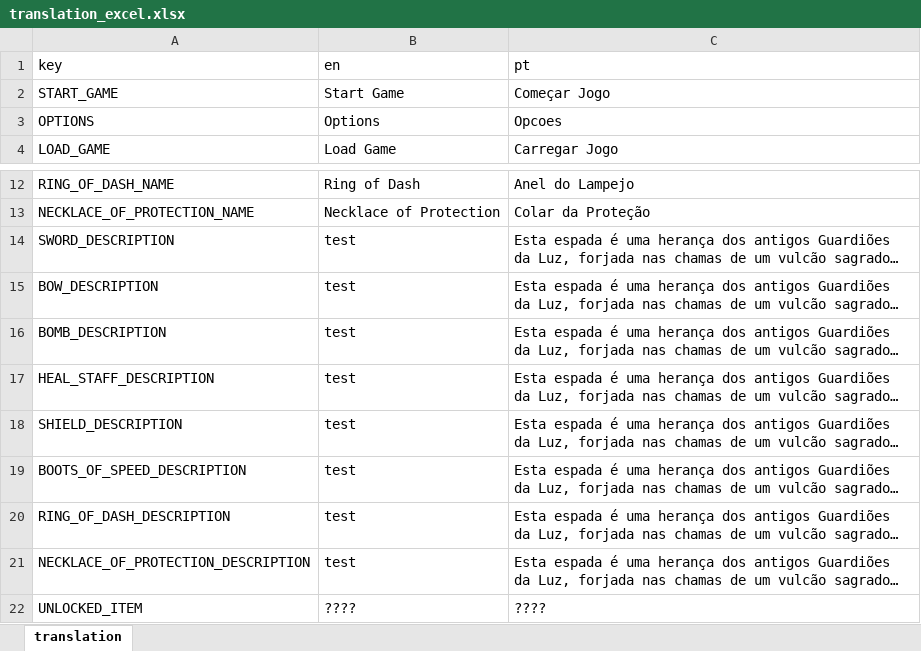
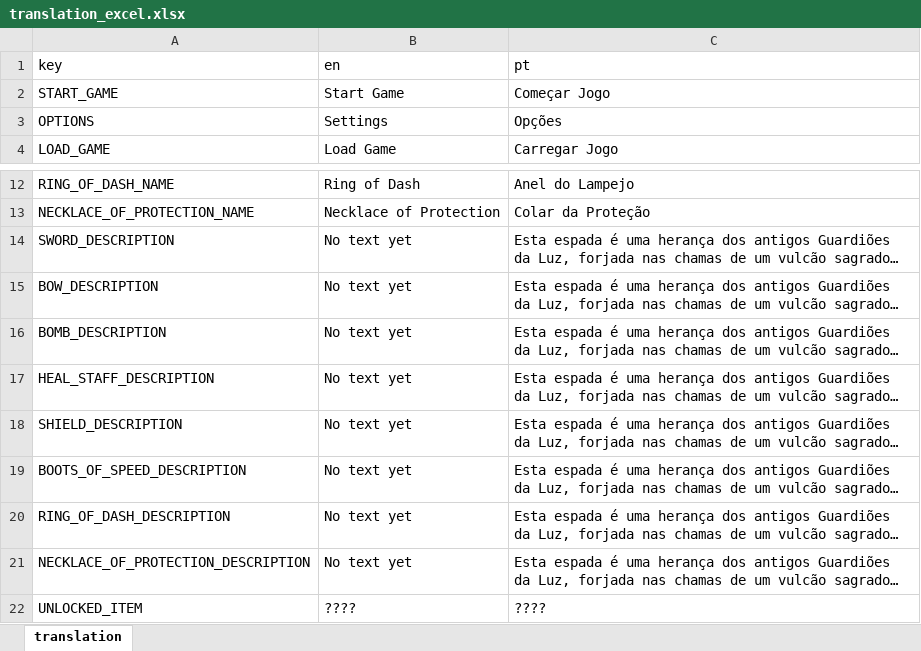
Before and after one commit to fabriciovo/godot-rise-of-darkness, an Excel workbook: translation_excel.xlsx, sheet translation, drawn as a sheet; only a part is shown, gaps mark what is left out; long unchanged cells end in …; values as stored, in another font and other column widths than the file's, no borders; the diff covers the shown part only; the diff names each change by its address in the sheet, - before the commit and + after, or states it on an @@ line.

Commit message:
wip adding text and dialogs

```diff
--- a/translation_excel.xlsx (sheet translation)
+++ b/translation_excel.xlsx (sheet translation)
-B3 (en): Options
+B3 (en): Settings
-C3 (pt): Opcoes
+C3 (pt): Opções
-B14:B21 (en): test
+B14:B21 (en): No text yet
```
Also changed, not shown: 18 added rows and 15 edited cells elsewhere in this sheet, 27 other files.
